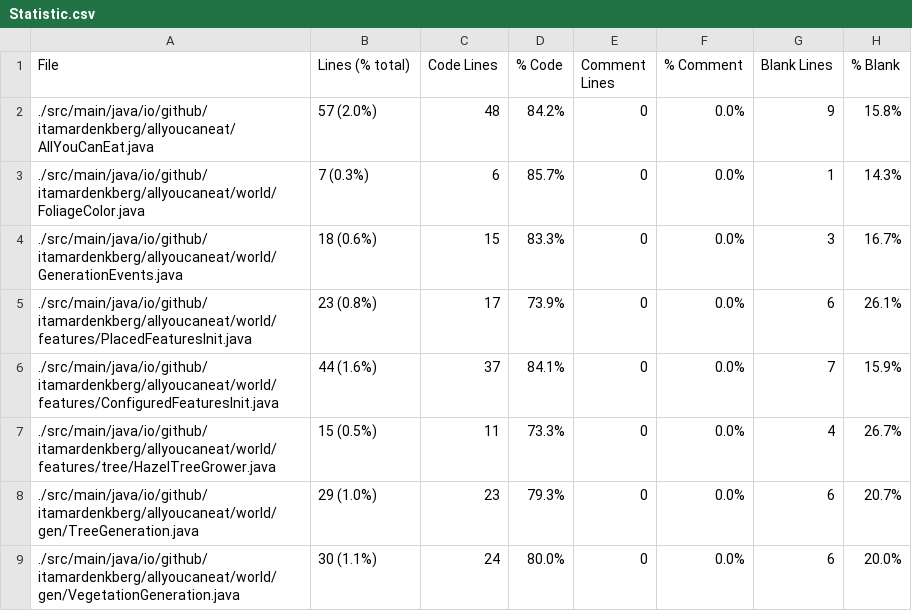
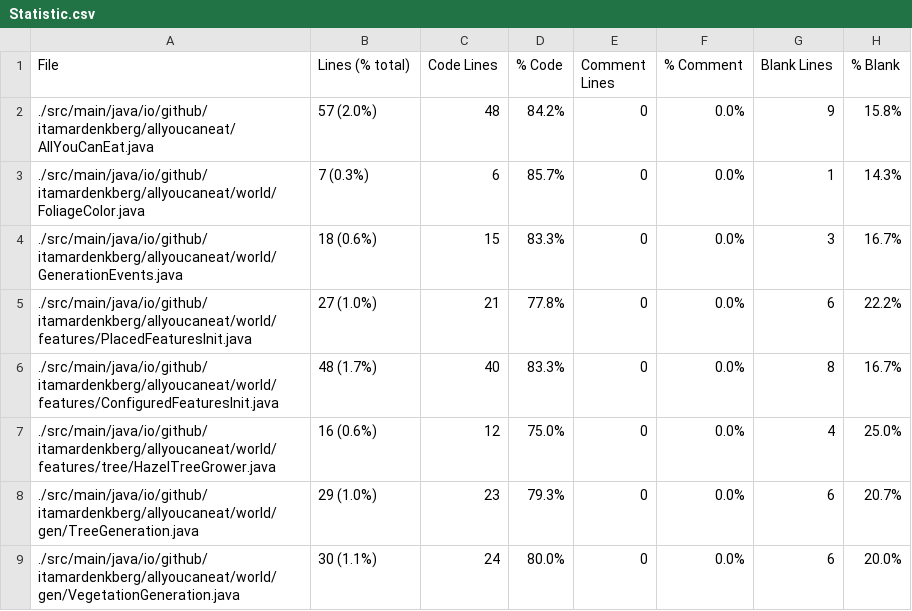
Before and after one commit to ItamarDenkberg/All-You-Can-Eat, a CSV file: Statistic.csv, drawn as a sheet; only a part is shown; the diff covers the shown part only.

```diff
--- a/Statistic.csv
+++ b/Statistic.csv
@@ -4,5 +4,5 @@ File,Lines (% total),Code Lines,% Code,Comment Lines,% Comment,Blank Lines,% Bla
 ./src/main/java/io/github/itamardenkberg/allyoucaneat/world/GenerationEvents.java,18 (0.6%),15,83.3%,0,0.0%,3,16.7%
-./src/main/java/io/github/itamardenkberg/allyoucaneat/world/features/PlacedFeaturesInit.java,23 (0.8%),17,73.9%,0,0.0%,6,26.1%
-./src/main/java/io/github/itamardenkberg/allyoucaneat/world/features/ConfiguredFeaturesInit.java,44 (1.6%),37,84.1%,0,0.0%,7,15.9%
-./src/main/java/io/github/itamardenkberg/allyoucaneat/world/features/tree/HazelTreeGrower.java,15 (0.5%),11,73.3%,0,0.0%,4,26.7%
+./src/main/java/io/github/itamardenkberg/allyoucaneat/world/features/PlacedFeaturesInit.java,27 (1.0%),21,77.8%,0,0.0%,6,22.2%
+./src/main/java/io/github/itamardenkberg/allyoucaneat/world/features/ConfiguredFeaturesInit.java,48 (1.7%),40,83.3%,0,0.0%,8,16.7%
+./src/main/java/io/github/itamardenkberg/allyoucaneat/world/features/tree/HazelTreeGrower.java,16 (0.6%),12,75.0%,0,0.0%,4,25.0%
 ./src/main/java/io/github/itamardenkberg/allyoucaneat/world/gen/TreeGeneration.java,29 (1.0%),23,79.3%,0,0.0%,6,20.7%
```
Also changed, not shown: 14 edited cells elsewhere in this file, 15 other files.
